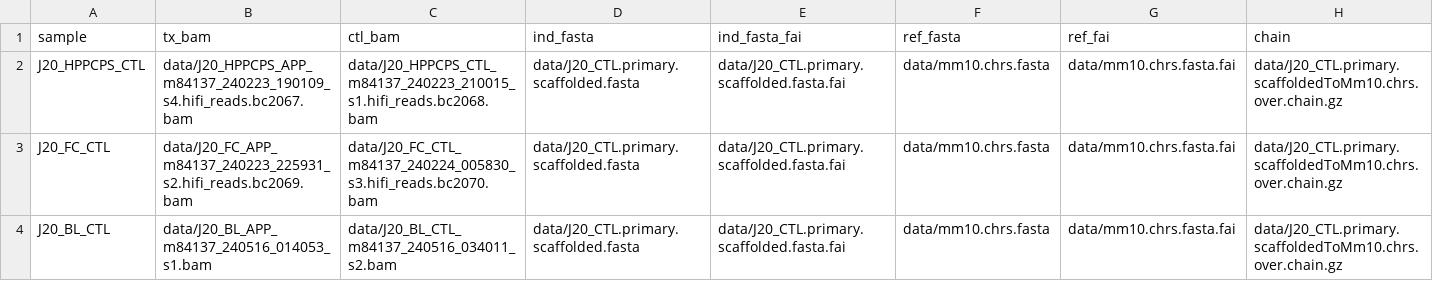
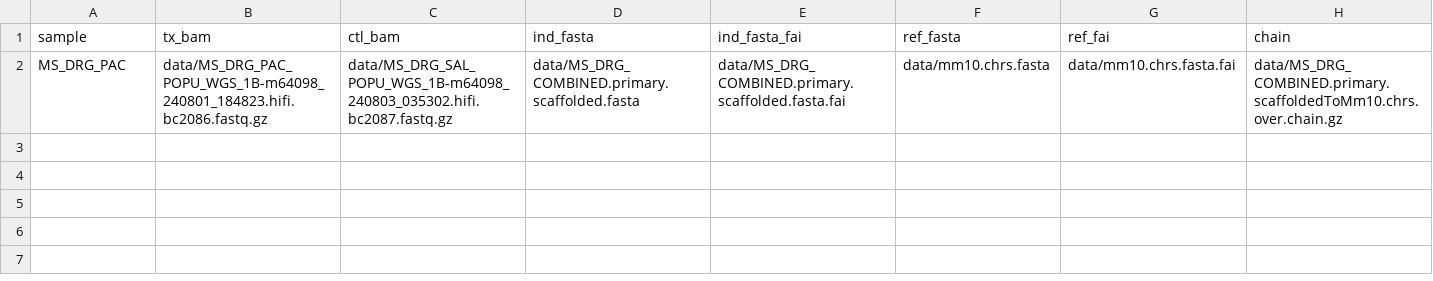
Before and after one commit to rlinder02/rl-hifivariantcaller, a CSV file: assets/samplesheet.csv, drawn as a sheet.

Commit message:
Changed samplesheet

```diff
--- a/assets/samplesheet.csv
+++ b/assets/samplesheet.csv
@@ -1,4 +1,2 @@
 sample,tx_bam,ctl_bam,ind_fasta,ind_fasta_fai,ref_fasta,ref_fai,chain
-J20_HPPCPS_CTL,data/J20_HPPCPS_APP_m84137_240223_190109_s4.hifi_reads.bc2067.bam,data/J20_HPPCPS_CTL_m84137_240223_210015_s1.hifi_reads.bc2068.bam,data/J20_CTL.primary.scaffolded.fasta,data/J20_CTL.primary.scaffolded.fasta.fai,data/mm10.chrs.fasta,data/mm10.chrs.fasta.fai,data/J20_CTL.primary.scaffoldedToMm10.chrs.over.chain.gz
-J20_FC_CTL,data/J20_FC_APP_m84137_240223_225931_s2.hifi_reads.bc2069.bam,data/J20_FC_CTL_m84137_240224_005830_s3.hifi_reads.bc2070.bam,data/J20_CTL.primary.scaffolded.fasta,data/J20_CTL.primary.scaffolded.fasta.fai,data/mm10.chrs.fasta,data/mm10.chrs.fasta.fai,data/J20_CTL.primary.scaffoldedToMm10.chrs.over.chain.gz
-J20_BL_CTL,data/J20_BL_APP_m84137_240516_014053_s1.bam,data/J20_BL_CTL_m84137_240516_034011_s2.bam,data/J20_CTL.primary.scaffolded.fasta,data/J20_CTL.primary.scaffolded.fasta.fai,data/mm10.chrs.fasta,data/mm10.chrs.fasta.fai,data/J20_CTL.primary.scaffoldedToMm10.chrs.over.chain.gz
+MS_DRG_PAC,data/MS_DRG_PAC_POPU_WGS_1B-m64098_240801_184823.hifi.bc2086.fastq.gz,data/MS_DRG_SAL_POPU_WGS_1B-m64098_240803_035302.hifi.bc2087.fastq.gz,data/MS_DRG_COMBINED.primary.scaffolded.fasta,data/MS_DRG_COMBINED.primary.scaffolded.fasta.fai,data/mm10.chrs.fasta,data/mm10.chrs.fasta.fai,data/MS_DRG_COMBINED.primary.scaffoldedToMm10.chrs.over.chain.gz
```
